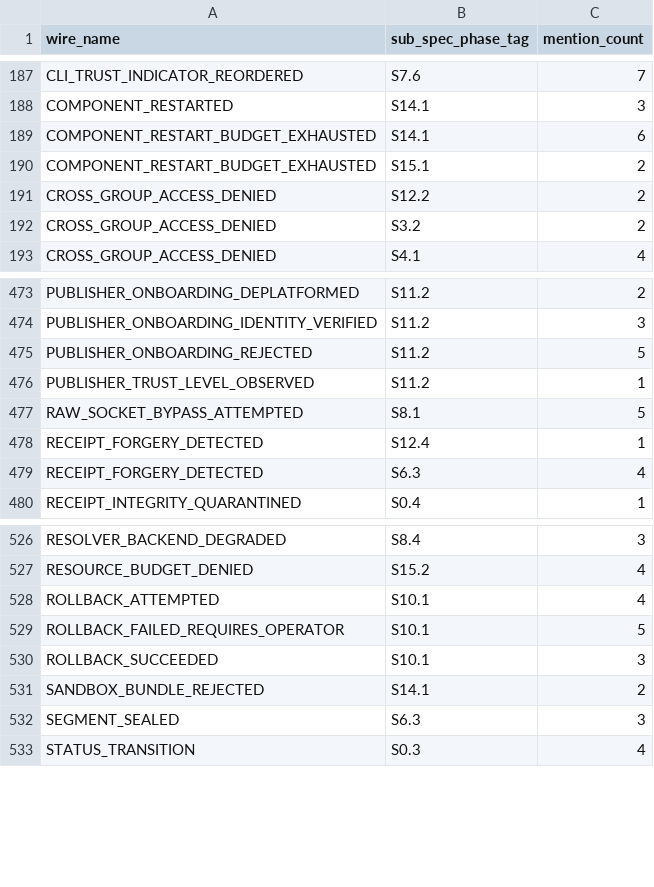
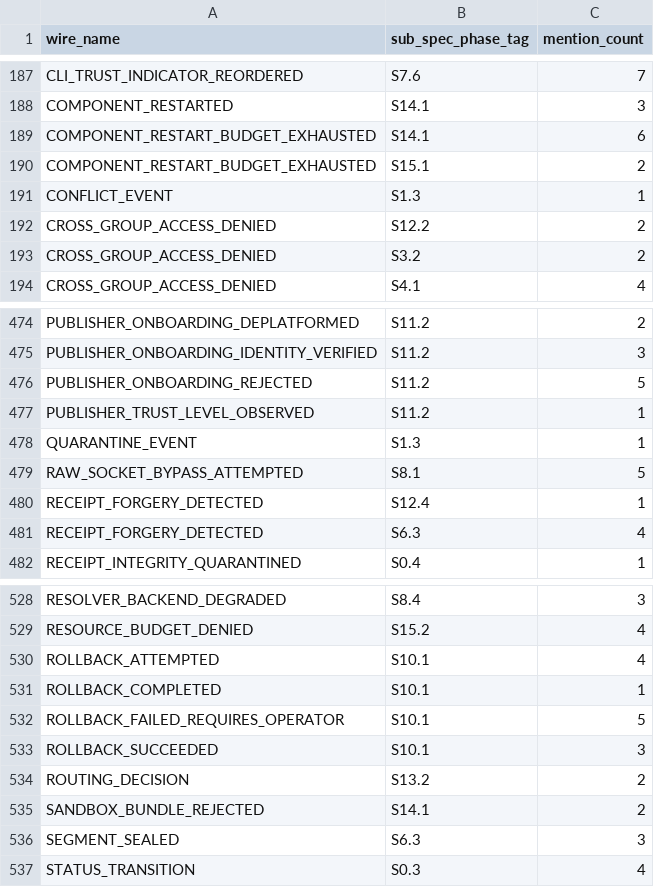
Before and after one commit to luckyngoriko/AI-Native-Linux, a CSV file: tools/capella/manifests/record_type_emitters.csv, drawn as a sheet; only a part is shown, gaps mark what is left out.

```diff
--- a/tools/capella/manifests/record_type_emitters.csv
+++ b/tools/capella/manifests/record_type_emitters.csv
@@ -190,2 +190,3 @@ COMPONENT_RESTART_BUDGET_EXHAUSTED,S14.1,6
 COMPONENT_RESTART_BUDGET_EXHAUSTED,S15.1,2
+CONFLICT_EVENT,S1.3,1
 CROSS_GROUP_ACCESS_DENIED,S12.2,2
@@ -476,2 +477,3 @@ PUBLISHER_ONBOARDING_REJECTED,S11.2,5
 PUBLISHER_TRUST_LEVEL_OBSERVED,S11.2,1
+QUARANTINE_EVENT,S1.3,1
 RAW_SOCKET_BYPASS_ATTEMPTED,S8.1,5
@@ -528,4 +530,6 @@ RESOURCE_BUDGET_DENIED,S15.2,4
 ROLLBACK_ATTEMPTED,S10.1,4
+ROLLBACK_COMPLETED,S10.1,1
 ROLLBACK_FAILED_REQUIRES_OPERATOR,S10.1,5
 ROLLBACK_SUCCEEDED,S10.1,3
+ROUTING_DECISION,S13.2,2
 SANDBOX_BUNDLE_REJECTED,S14.1,2
```
Also changed, not shown: 6 other files.
